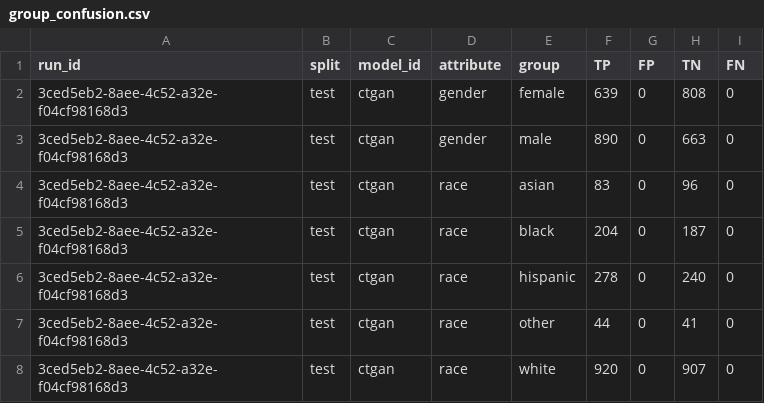
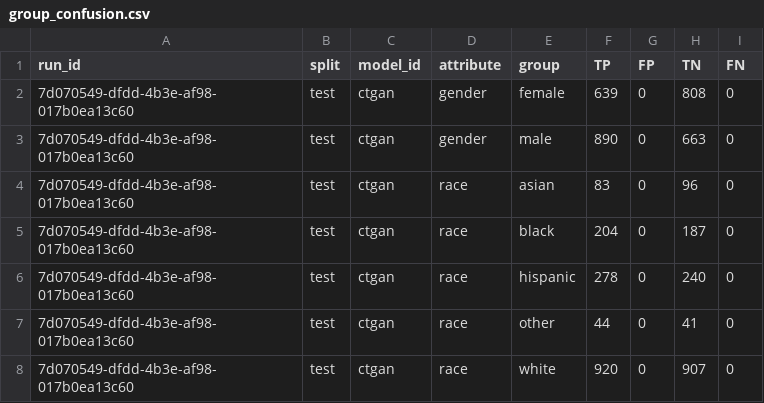
Before and after one commit to equilens-labs/fl-bsa-whitepaper, a CSV file: intake/group_confusion.csv, drawn as a sheet.

Commit message:
chore(intake): sync reviewer pack for v4.1.1-rc8

```diff
--- a/intake/group_confusion.csv
+++ b/intake/group_confusion.csv
@@ -1,8 +1,8 @@
 run_id,split,model_id,attribute,group,TP,FP,TN,FN
-3ced5eb2-8aee-4c52-a32e-f04cf98168d3,test,ctgan,gender,female,639,0,808,0
-3ced5eb2-8aee-4c52-a32e-f04cf98168d3,test,ctgan,gender,male,890,0,663,0
-3ced5eb2-8aee-4c52-a32e-f04cf98168d3,test,ctgan,race,asian,83,0,96,0
-3ced5eb2-8aee-4c52-a32e-f04cf98168d3,test,ctgan,race,black,204,0,187,0
-3ced5eb2-8aee-4c52-a32e-f04cf98168d3,test,ctgan,race,hispanic,278,0,240,0
-3ced5eb2-8aee-4c52-a32e-f04cf98168d3,test,ctgan,race,other,44,0,41,0
-3ced5eb2-8aee-4c52-a32e-f04cf98168d3,test,ctgan,race,white,920,0,907,0
+7d070549-dfdd-4b3e-af98-017b0ea13c60,test,ctgan,gender,female,639,0,808,0
+7d070549-dfdd-4b3e-af98-017b0ea13c60,test,ctgan,gender,male,890,0,663,0
+7d070549-dfdd-4b3e-af98-017b0ea13c60,test,ctgan,race,asian,83,0,96,0
+7d070549-dfdd-4b3e-af98-017b0ea13c60,test,ctgan,race,black,204,0,187,0
+7d070549-dfdd-4b3e-af98-017b0ea13c60,test,ctgan,race,hispanic,278,0,240,0
+7d070549-dfdd-4b3e-af98-017b0ea13c60,test,ctgan,race,other,44,0,41,0
+7d070549-dfdd-4b3e-af98-017b0ea13c60,test,ctgan,race,white,920,0,907,0
```
Also changed, not shown: intake/metrics_long.csv, intake/selection_rates.csv, 16 other files.
